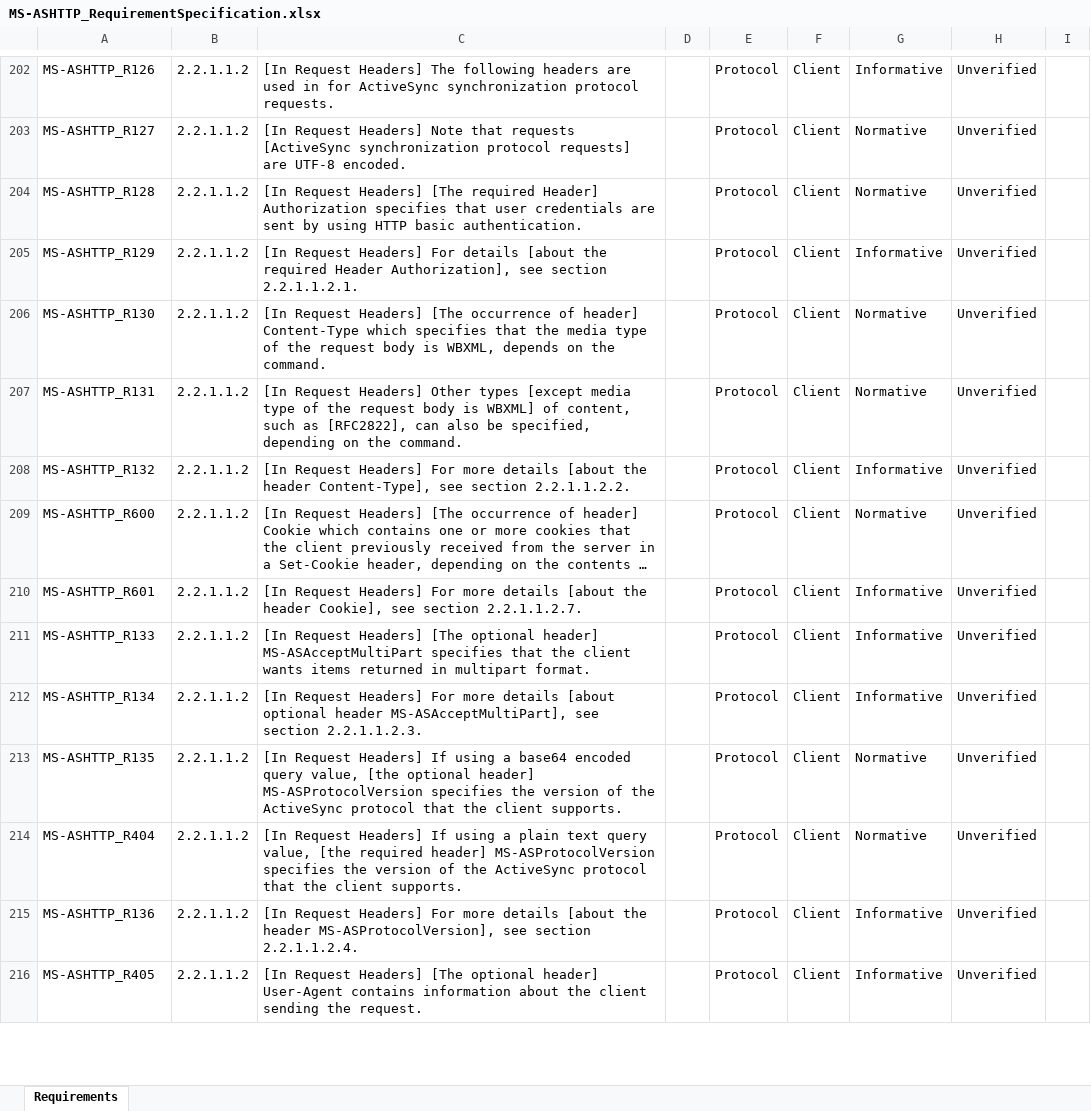
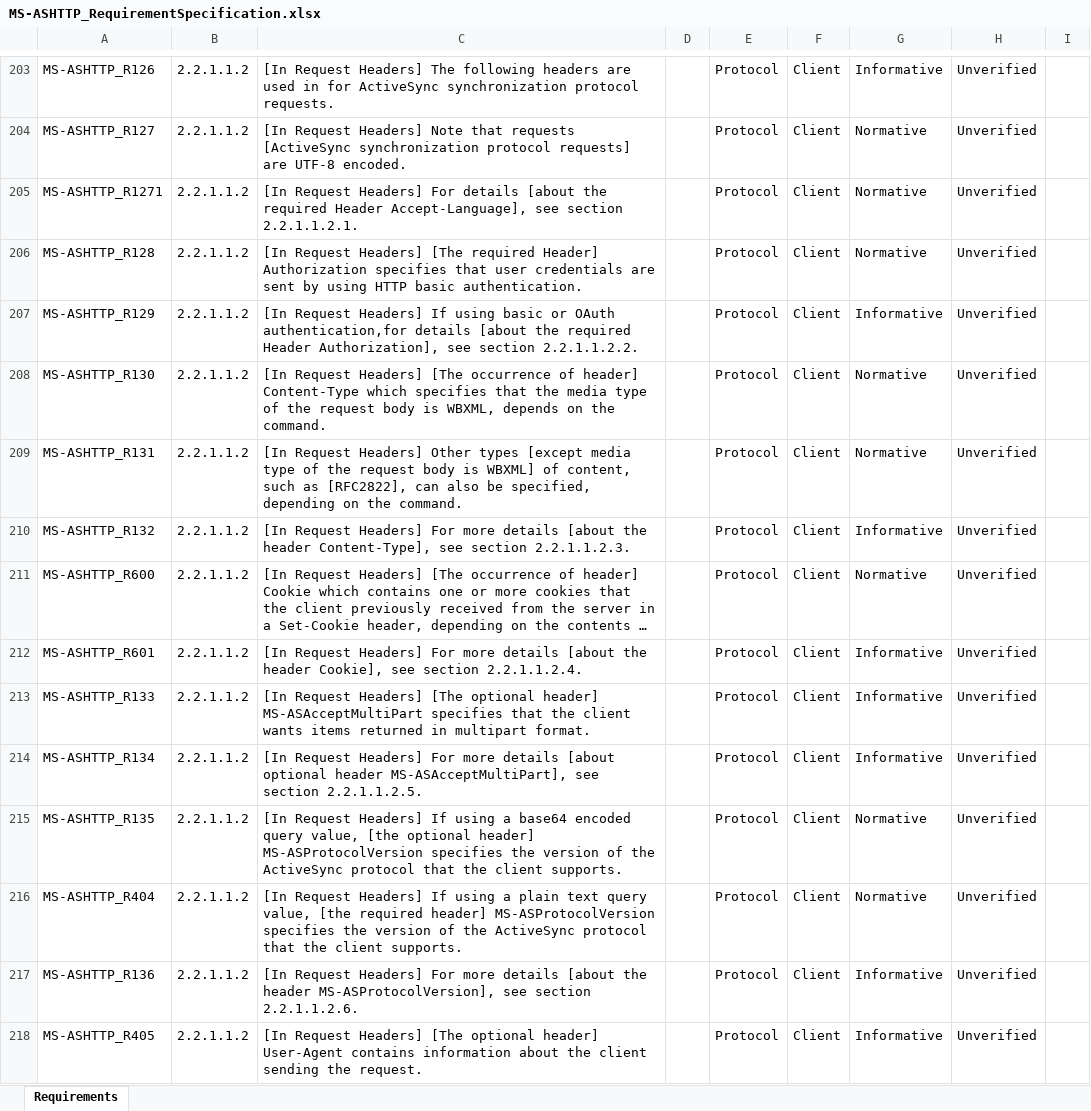
Before and after one commit to OfficeDev/Interop-TestSuites, an Excel workbook: ExchangeActiveSync/Docs/MS-ASHTTP/MS-ASHTTP_RequirementSpecification.xlsx, sheet Requirements, drawn as a sheet; only a part is shown, gaps mark what is left out; long unchanged cells end in …; values as stored, in another font and other column widths than the file's, no borders; conditional formats and table styles not drawn; addresses are those after the commit; the diff covers the shown part only; the diff names each change by its address in the sheet, - before the commit and + after, or states it on an @@ line.

Commit message:
Update RS of MS-ASHTTP according to the document of v20181211

```diff
--- a/ExchangeActiveSync/Docs/MS-ASHTTP/MS-ASHTTP_RequirementSpecification.xlsx (sheet Requirements)
+++ b/ExchangeActiveSync/Docs/MS-ASHTTP/MS-ASHTTP_RequirementSpecification.xlsx (sheet Requirements)
+row 205: MS-ASHTTP_R1271 | 2.2.1.1.2 | [In Request Headers] For details [about the required Header Accept-Language], see section 2.2.1.1.2.1. |  | Protocol | Client | Normative | Unverified
-C207: …Request Headers] For details [about the required Header Authorization], see section 2.2.1.1.2.1.
+C207: …Request Headers] If using basic or OAuth authentication,for details [about the required Header Authorization], see section 2.2.1.1.2.2.
-C210: …see section 2.2.1.1.2.2.
+C210: …see section 2.2.1.1.2.3.
-C212: …see section 2.2.1.1.2.7.
+C212: …see section 2.2.1.1.2.4.
-C214: …see section 2.2.1.1.2.3.
+C214: …see section 2.2.1.1.2.5.
-C217: …see section 2.2.1.1.2.4.
+C217: …see section 2.2.1.1.2.6.
```
Also changed, not shown: 27 added rows, 7 removed rows and 77 edited cells elsewhere in this sheet, 3 other files.
